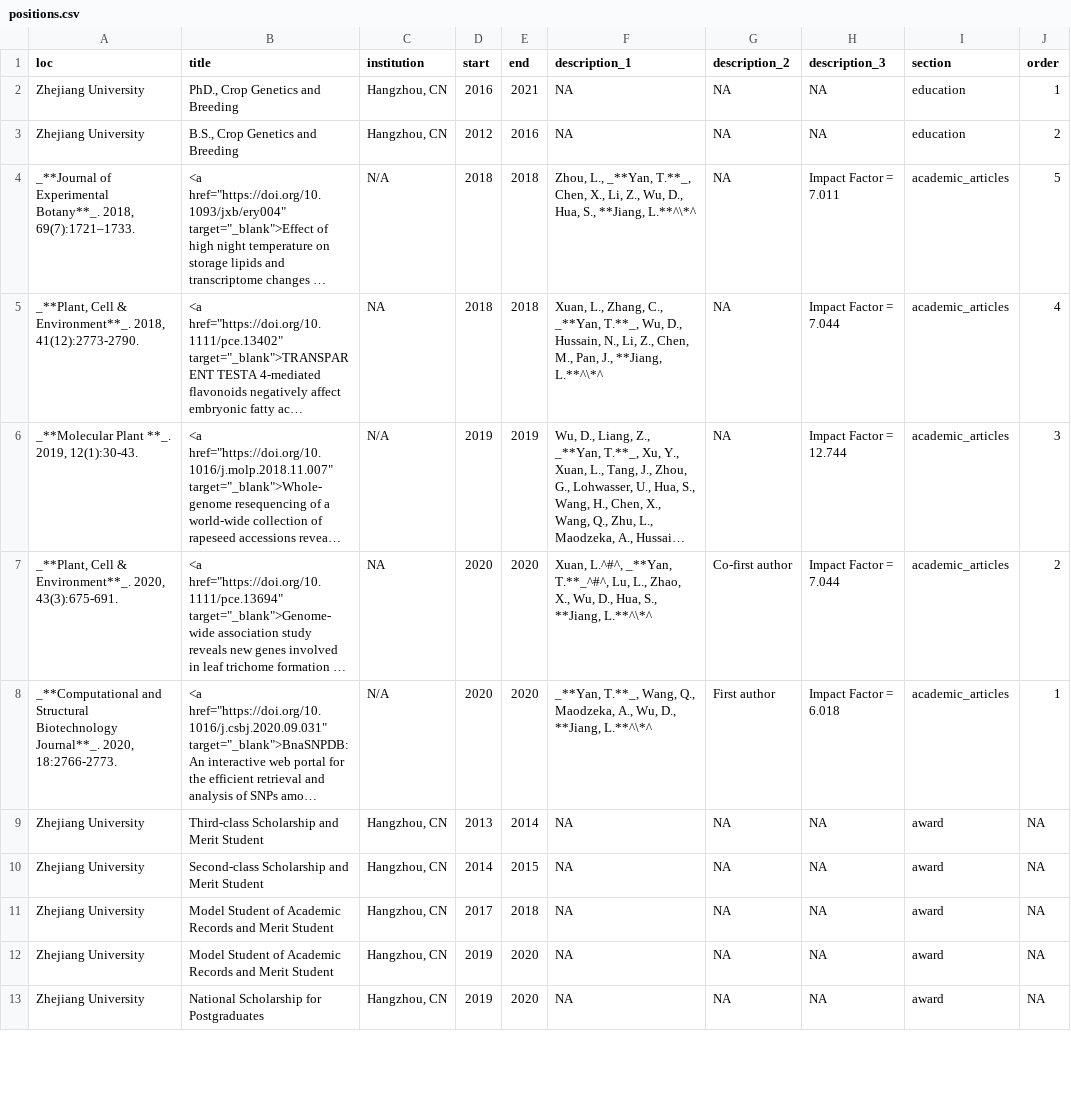
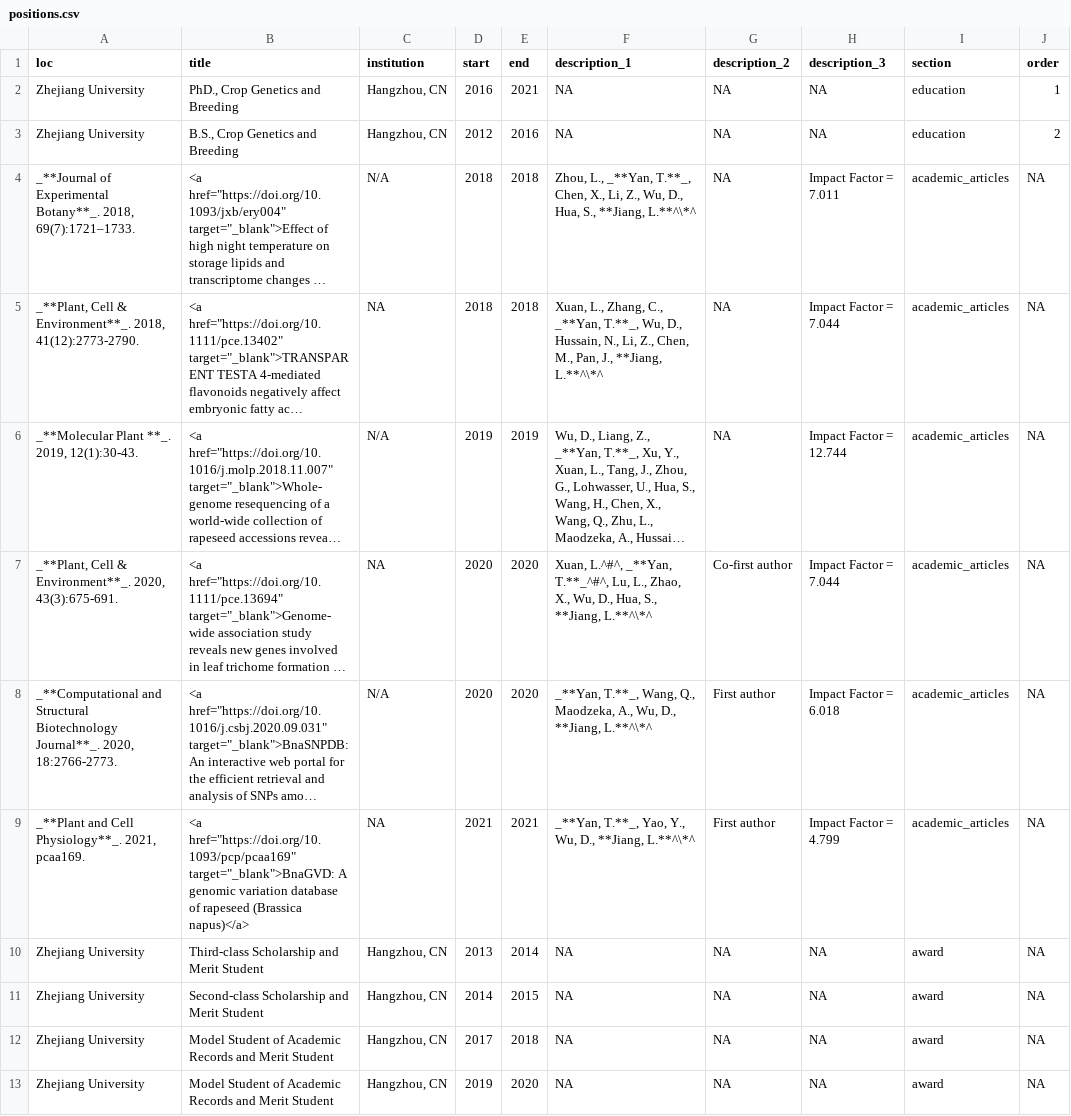
Before and after one commit to YTLogos/CV, a CSV file: positions.csv, drawn as a sheet; only a part is shown; the shorter side is filled out with more unchanged rows; long unchanged cells end in …; the diff names each change by its address in the sheet, - before the commit and + after, or states it on an @@ line.

```diff
--- a/positions.csv
+++ b/positions.csv
-J4 (order): 5
+J4 (order): NA
-J5 (order): 4
+J5 (order): NA
-J6 (order): 3
+J6 (order): NA
-J7 (order): 2
+J7 (order): NA
-J8 (order): 1
+J8 (order): NA
+row 9: _**Plant and Cell Physiology**_. 2021, pcaa169. | <a href="https://doi.org/10.1093/pcp/pcaa169" target="_blank">BnaGVD: A genomic variation database of rapeseed (Brassica napus)</a> | NA | 2021 | 2021 | _**Yan, T.**_, Yao, Y., Wu, D., **Jiang, L.**^\*^ | First author | Impact Factor = 4.799 | academic_articles | NA
```
Also changed, not shown: 2 other files.
